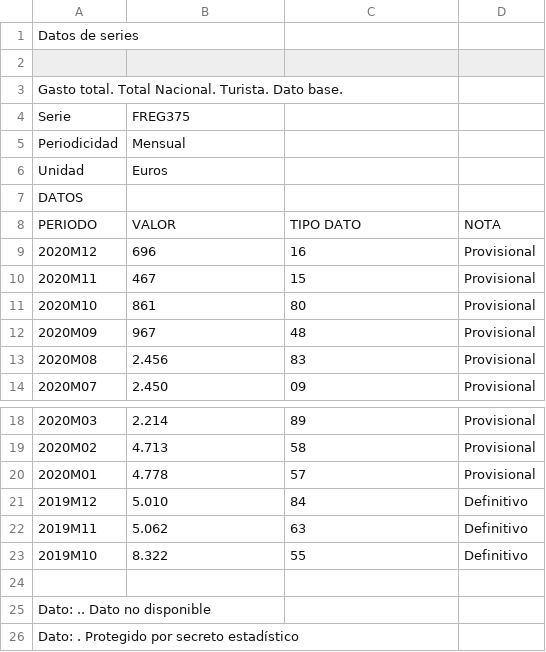
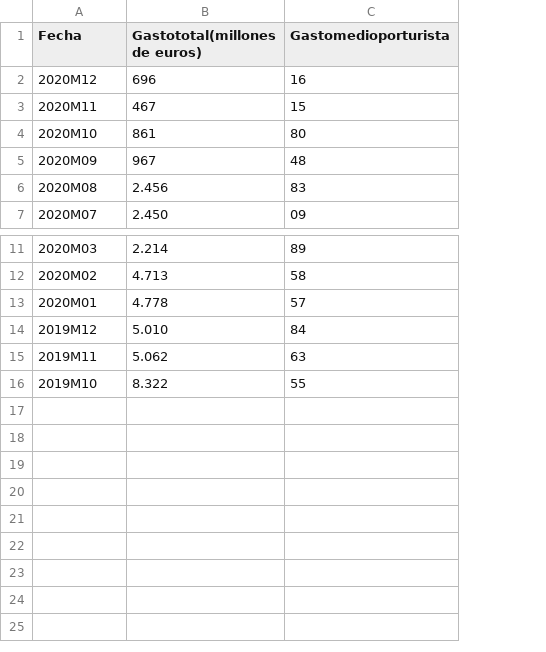
Before and after one commit to Iagofdezsuarez/INEdatos, a CSV file: series1537801433c.csv, drawn as a sheet; only a part is shown, gaps mark what is left out; removed rows and columns are numbered as before the commit, all else as after; the diff names each change by its address in the sheet, - before the commit and + after, or states it on an @@ line.

Commit message:
Update series1537801433c.csv

```diff
--- a/series1537801433c.csv
+++ b/series1537801433c.csv
-column D, rows 9-14: all Provisional; rows 18-23: Provisional | Provisional | Provisional | Definitivo | Definitivo | Definitivo
-row 1: Datos de series
-row 1: (empty)
+row 1: Fecha | Gastototal(millones de euros) | Gastomedioporturista
-row 3: Gasto total. Total Nacional. Turista. Dato base.
-row 4: Serie | FREG375
-row 5: Periodicidad | Mensual
-row 6: Unidad | Euros
-row 7: DATOS
-row 8: PERIODO | VALOR | TIPO DATO | NOTA
-row 24: (empty)
-row 25: Dato: .. Dato no disponible
-row 26: Dato: . Protegido por secreto estadístico
```
